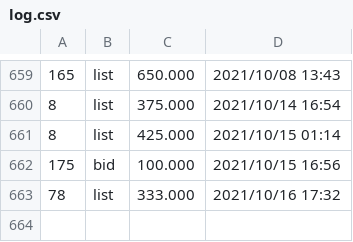
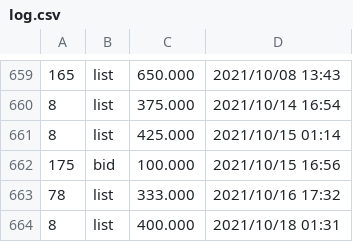
Before and after one commit to dblock/lost-robies, a CSV file: data/log.csv, drawn as a sheet; only a part is shown, gaps mark what is left out; the diff names each change by its address in the sheet, - before the commit and + after, or states it on an @@ line.

```diff
--- a/data/log.csv
+++ b/data/log.csv
+row 664: 8 | list | 400.000 | 2021/10/18 01:31
```
Also changed, not shown: 2 other files.
